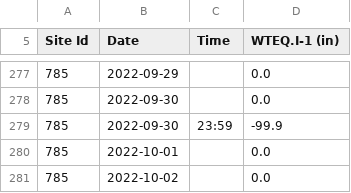
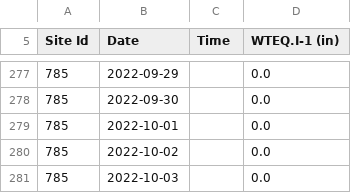
Before and after one commit to whrc/Lake-Model-Data, a CSV file: data/raw/McGrath_SNOTEL_2022.csv, drawn as a sheet; only a part is shown, gaps mark what is left out; the shorter side is filled out with more unchanged rows; the diff names each change by its address in the sheet, - before the commit and + after, or states it on an @@ line.

Commit message:
add YKD spinup data

```diff
--- a/data/raw/McGrath_SNOTEL_2022.csv
+++ b/data/raw/McGrath_SNOTEL_2022.csv
-row 279: 785 | 2022-09-30 | 23:59 | -99.9
```
Also changed, not shown: 7 other files.
